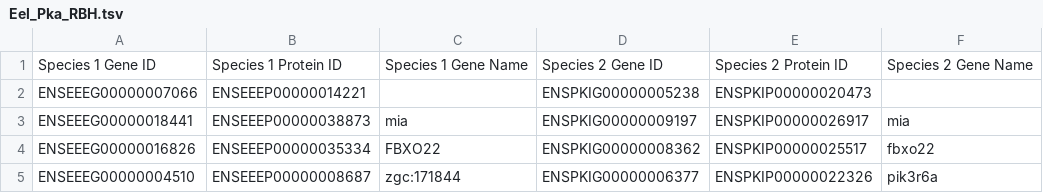
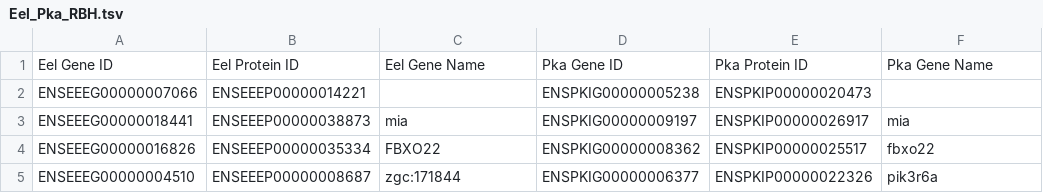
Before and after one commit to AlexBangs7/AlexBangs7-Bi623-PS1, a TSV file: output-files/Eel_Pka_RBH.tsv, drawn as a sheet; only a part is shown; removed rows and columns are numbered as before the commit, all else as after; the diff names each change by its address in the sheet, - before the commit and + after, or states it on an @@ line.

```diff
--- a/output-files/Eel_Pka_RBH.tsv
+++ b/output-files/Eel_Pka_RBH.tsv
-row 1: Species 1 Gene ID | Species 1 Protein ID | Species 1 Gene Name | Species 2 Gene ID | Species 2 Protein ID | Species 2 Gene Name
+row 1: Eel Gene ID | Eel Protein ID | Eel Gene Name | Pka Gene ID | Pka Protein ID | Pka Gene Name
```
Also changed, not shown: output-files/Dre_Eel_RBH.tsv, output-files/Dre_Pka_RBH.tsv, 3 other files.
